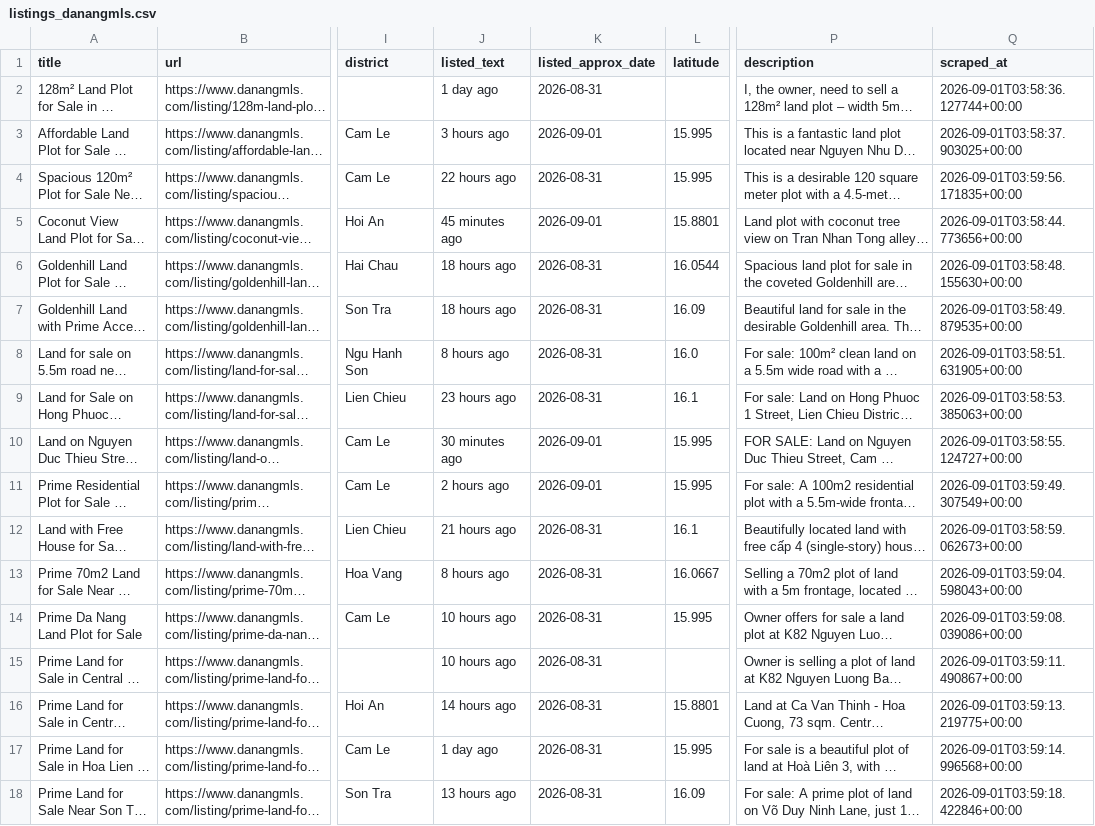
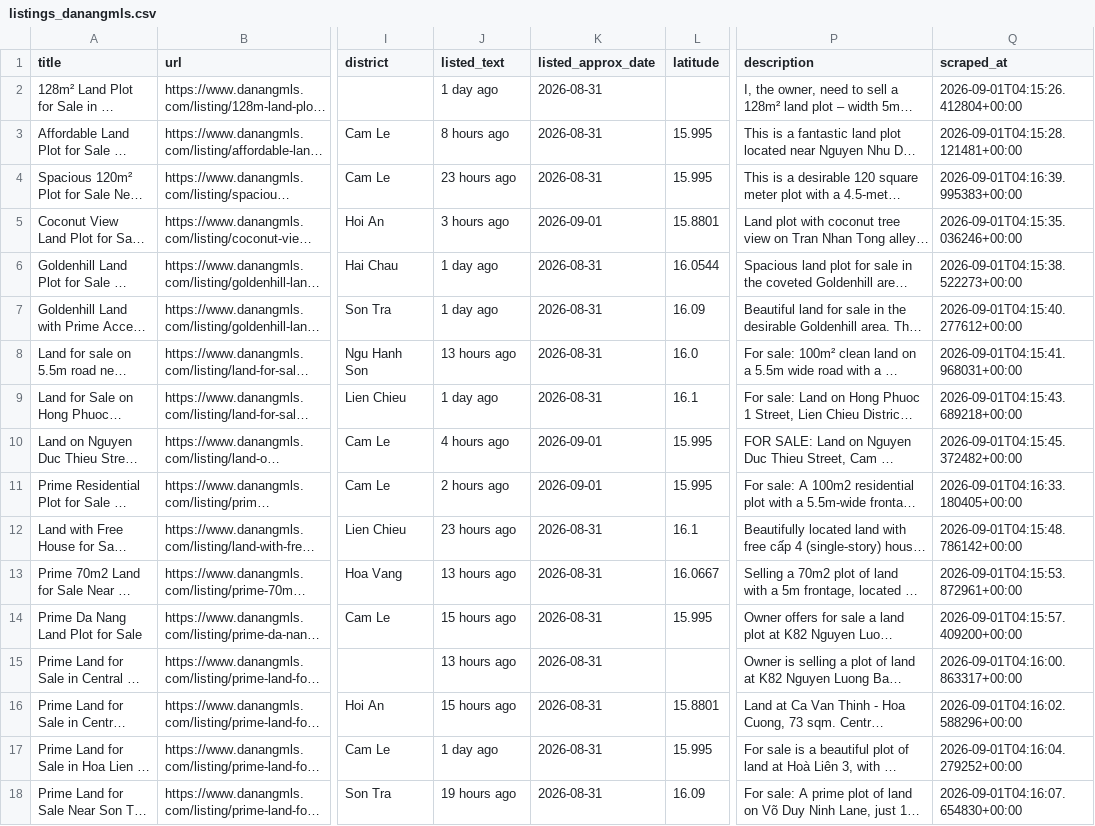
Before and after one commit to BeDevine/PropertyScraper, a CSV file: data/listings_danangmls.csv, drawn as a sheet; only a part is shown, gaps mark what is left out; long unchanged cells end in …; the diff covers the shown part only; the diff names each change by its address in the sheet, - before the commit and + after, or states it on an @@ line.

```diff
--- a/data/listings_danangmls.csv
+++ b/data/listings_danangmls.csv
-Q2 (scraped_at): 2026-09-01T03:58:36.127744+00:00
+Q2 (scraped_at): 2026-09-01T04:15:26.412804+00:00
-J3 (listed_text): 3 hours ago
+J3 (listed_text): 8 hours ago
-K3 (listed_approx_date): 2026-09-01
+K3 (listed_approx_date): 2026-08-31
-Q3 (scraped_at): 2026-09-01T03:58:37.903025+00:00
+Q3 (scraped_at): 2026-09-01T04:15:28.121481+00:00
-J4 (listed_text): 22 hours ago
+J4 (listed_text): 23 hours ago
-Q4 (scraped_at): 2026-09-01T03:59:56.171835+00:00
+Q4 (scraped_at): 2026-09-01T04:16:39.995383+00:00
-J5 (listed_text): 45 minutes ago
+J5 (listed_text): 3 hours ago
-Q5 (scraped_at): 2026-09-01T03:58:44.773656+00:00
+Q5 (scraped_at): 2026-09-01T04:15:35.036246+00:00
-J6:J7 (listed_text): 18 hours ago
+J6:J7 (listed_text): 1 day ago
-Q6 (scraped_at): 2026-09-01T03:58:48.155630+00:00
+Q6 (scraped_at): 2026-09-01T04:15:38.522273+00:00
-Q7 (scraped_at): 2026-09-01T03:58:49.879535+00:00
+Q7 (scraped_at): 2026-09-01T04:15:40.277612+00:00
-J8 (listed_text): 8 hours ago
+J8 (listed_text): 13 hours ago
-Q8 (scraped_at): 2026-09-01T03:58:51.631905+00:00
+Q8 (scraped_at): 2026-09-01T04:15:41.968031+00:00
-J9 (listed_text): 23 hours ago
+J9 (listed_text): 1 day ago
-Q9 (scraped_at): 2026-09-01T03:58:53.385063+00:00
+Q9 (scraped_at): 2026-09-01T04:15:43.689218+00:00
-J10 (listed_text): 30 minutes ago
+J10 (listed_text): 4 hours ago
-Q10 (scraped_at): 2026-09-01T03:58:55.124727+00:00
+Q10 (scraped_at): 2026-09-01T04:15:45.372482+00:00
-Q11 (scraped_at): 2026-09-01T03:59:49.307549+00:00
+Q11 (scraped_at): 2026-09-01T04:16:33.180405+00:00
-J12 (listed_text): 21 hours ago
+J12 (listed_text): 23 hours ago
-Q12 (scraped_at): 2026-09-01T03:58:59.062673+00:00
+Q12 (scraped_at): 2026-09-01T04:15:48.786142+00:00
-J13 (listed_text): 8 hours ago
+J13 (listed_text): 13 hours ago
-Q13 (scraped_at): 2026-09-01T03:59:04.598043+00:00
+Q13 (scraped_at): 2026-09-01T04:15:53.872961+00:00
-J14 (listed_text): 10 hours ago
+J14 (listed_text): 15 hours ago
-Q14 (scraped_at): 2026-09-01T03:59:08.039086+00:00
+Q14 (scraped_at): 2026-09-01T04:15:57.409200+00:00
-J15 (listed_text): 10 hours ago
+J15 (listed_text): 13 hours ago
-Q15 (scraped_at): 2026-09-01T03:59:11.490867+00:00
+Q15 (scraped_at): 2026-09-01T04:16:00.863317+00:00
-J16 (listed_text): 14 hours ago
+J16 (listed_text): 15 hours ago
-Q16 (scraped_at): 2026-09-01T03:59:13.219775+00:00
+Q16 (scraped_at): 2026-09-01T04:16:02.588296+00:00
-Q17 (scraped_at): 2026-09-01T03:59:14.996568+00:00
+Q17 (scraped_at): 2026-09-01T04:16:04.279252+00:00
-J18 (listed_text): 13 hours ago
+J18 (listed_text): 19 hours ago
-Q18 (scraped_at): 2026-09-01T03:59:18.422846+00:00
+Q18 (scraped_at): 2026-09-01T04:16:07.654830+00:00
```
Also changed, not shown: 21 edited cells elsewhere in this file, 3 other files.
